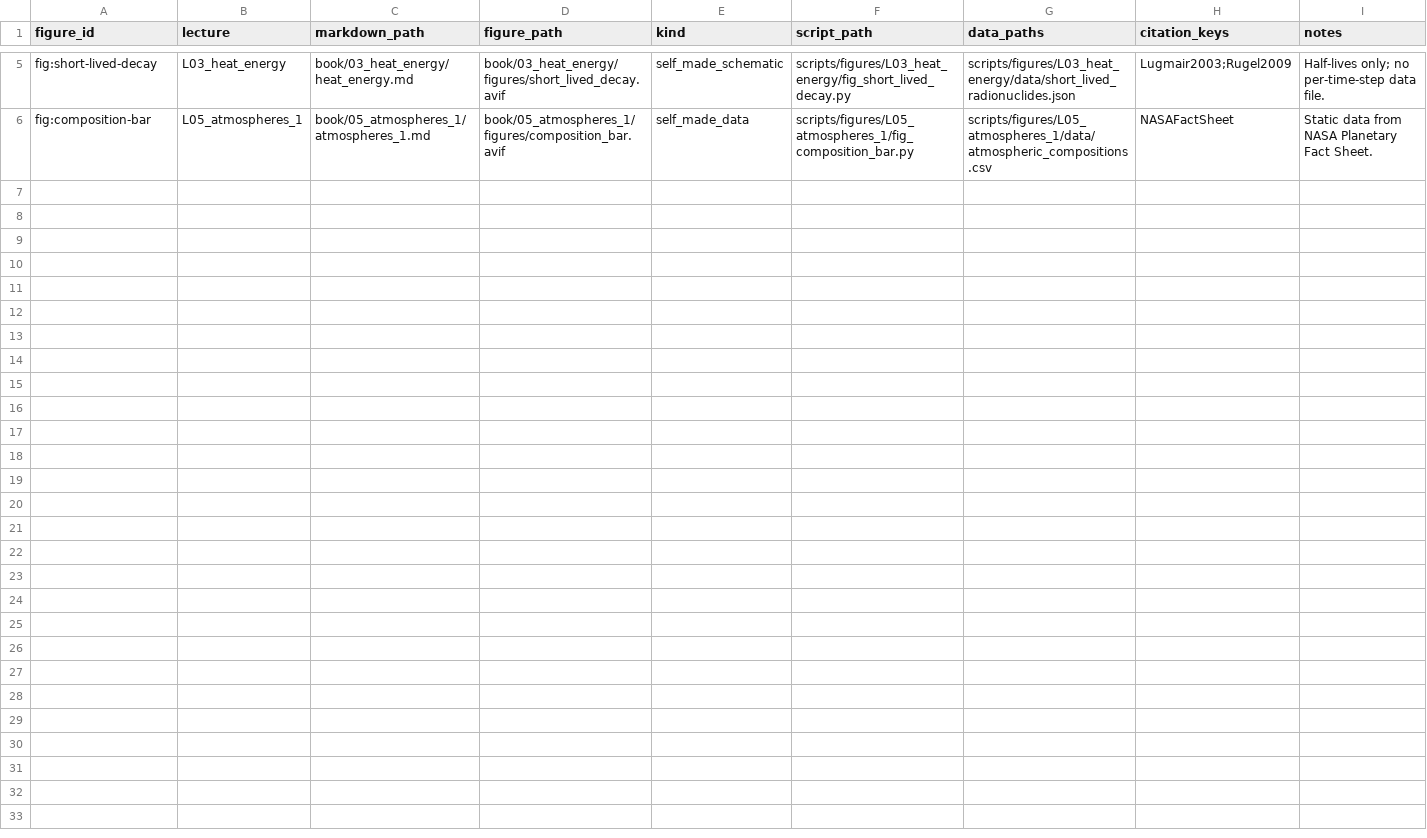
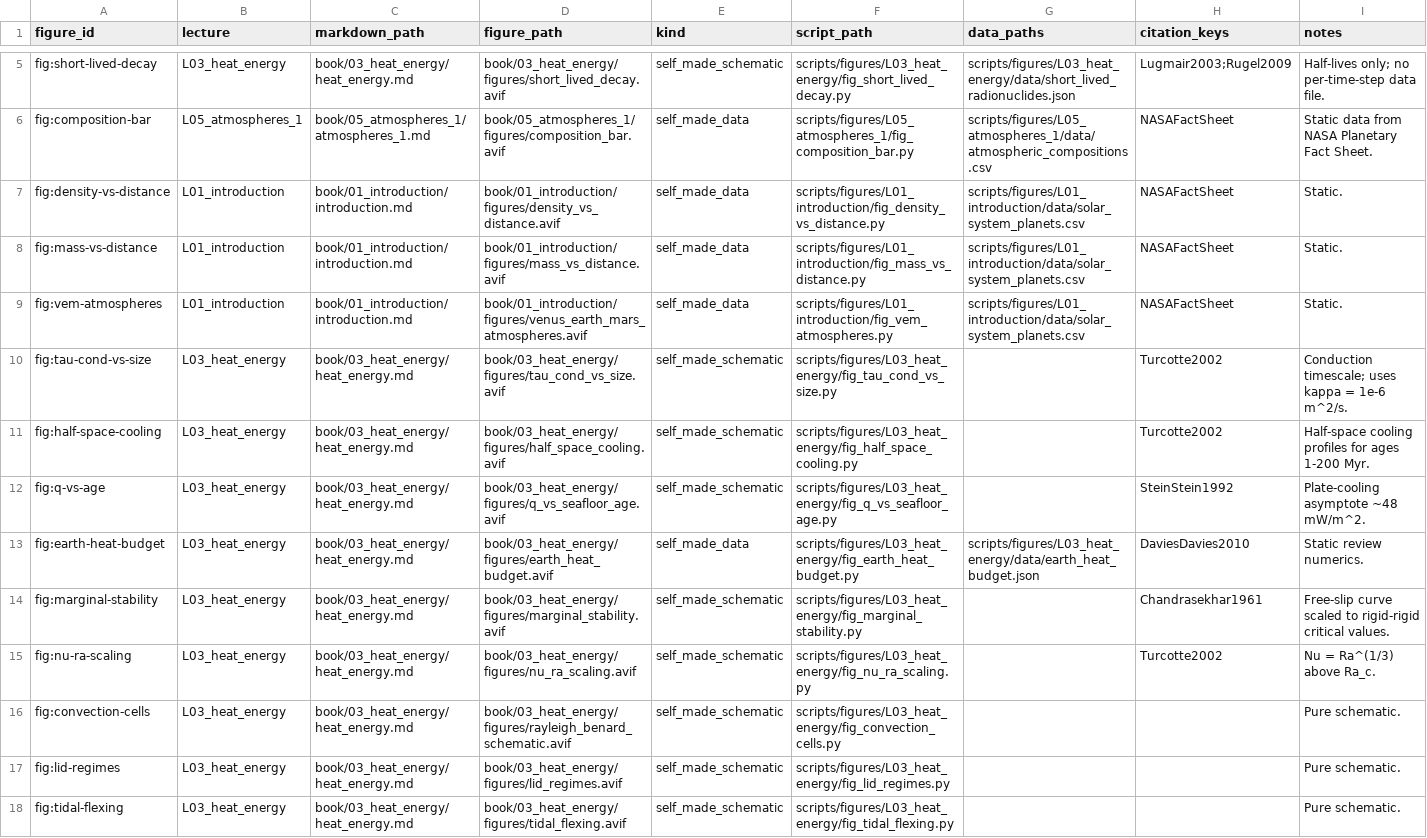
Before and after one commit to FormingWorlds/IntroductionToPlanetaryScience, a CSV file: scripts/figures/manifest.csv, drawn as a sheet; only a part is shown, gaps mark what is left out.

Commit message:
L03: reconstruct convection-cell, lid-regimes, tidal-flexing schematics
Add matplotlib reconstruction scripts for the three remaining L03
schematic figures:

- fig:convection-cells (Rayleigh-Bénard cell with hot/cold TBLs and
  alternating plumes)
- fig:lid-regimes (mobile-lid vs stagnant-lid two-panel schematic)
- fig:tidal-flexing (periapsis vs apoapsis tidal-bulge cartoon)

All three regenerate the existing AVIF in place and are pure
matplotlib (no external data). Captions in heat_energy.md now point
at the generating script. manifest.csv updated.

Closes the L03 figure-reconstruction batch.

```diff
--- a/scripts/figures/manifest.csv
+++ b/scripts/figures/manifest.csv
@@ -6 +6,13 @@ fig:short-lived-decay,L03_heat_energy,book/03_heat_energy/heat_energy.md,book/03
 fig:composition-bar,L05_atmospheres_1,book/05_atmospheres_1/atmospheres_1.md,book/05_atmospheres_1/figures/composition_bar.avif,self_made_data,scripts/figures/L05_atmospheres_1/fig_composition_bar.py,scripts/figures/L05_atmospheres_1/data/atmospheric_compositions.csv,NASAFactSheet,Static data from NASA Planetary Fact Sheet.
+fig:density-vs-distance,L01_introduction,book/01_introduction/introduction.md,book/01_introduction/figures/density_vs_distance.avif,self_made_data,scripts/figures/L01_introduction/fig_density_vs_distance.py,scripts/figures/L01_introduction/data/solar_system_planets.csv,NASAFactSheet,Static.
+fig:mass-vs-distance,L01_introduction,book/01_introduction/introduction.md,book/01_introduction/figures/mass_vs_distance.avif,self_made_data,scripts/figures/L01_introduction/fig_mass_vs_distance.py,scripts/figures/L01_introduction/data/solar_system_planets.csv,NASAFactSheet,Static.
+fig:vem-atmospheres,L01_introduction,book/01_introduction/introduction.md,book/01_introduction/figures/venus_earth_mars_atmospheres.avif,self_made_data,scripts/figures/L01_introduction/fig_vem_atmospheres.py,scripts/figures/L01_introduction/data/solar_system_planets.csv,NASAFactSheet,Static.
+fig:tau-cond-vs-size,L03_heat_energy,book/03_heat_energy/heat_energy.md,book/03_heat_energy/figures/tau_cond_vs_size.avif,self_made_schematic,scripts/figures/L03_heat_energy/fig_tau_cond_vs_size.py,,Turcotte2002,Conduction timescale; uses kappa = 1e-6 m^2/s.
+fig:half-space-cooling,L03_heat_energy,book/03_heat_energy/heat_energy.md,book/03_heat_energy/figures/half_space_cooling.avif,self_made_schematic,scripts/figures/L03_heat_energy/fig_half_space_cooling.py,,Turcotte2002,Half-space cooling profiles for ages 1-200 Myr.
+fig:q-vs-age,L03_heat_energy,book/03_heat_energy/heat_energy.md,book/03_heat_energy/figures/q_vs_seafloor_age.avif,self_made_schematic,scripts/figures/L03_heat_energy/fig_q_vs_seafloor_age.py,,SteinStein1992,Plate-cooling asymptote ~48 mW/m^2.
+fig:earth-heat-budget,L03_heat_energy,book/03_heat_energy/heat_energy.md,book/03_heat_energy/figures/earth_heat_budget.avif,self_made_data,scripts/figures/L03_heat_energy/fig_earth_heat_budget.py,scripts/figures/L03_heat_energy/data/earth_heat_budget.json,DaviesDavies2010,Static review numerics.
+fig:marginal-stability,L03_heat_energy,book/03_heat_energy/heat_energy.md,book/03_heat_energy/figures/marginal_stability.avif,self_made_schematic,scripts/figures/L03_heat_energy/fig_marginal_stability.py,,Chandrasekhar1961,Free-slip curve scaled to rigid-rigid critical values.
+fig:nu-ra-scaling,L03_heat_energy,book/03_heat_energy/heat_energy.md,book/03_heat_energy/figures/nu_ra_scaling.avif,self_made_schematic,scripts/figures/L03_heat_energy/fig_nu_ra_scaling.py,,Turcotte2002,Nu = Ra^(1/3) above Ra_c.
+fig:convection-cells,L03_heat_energy,book/03_heat_energy/heat_energy.md,book/03_heat_energy/figures/rayleigh_benard_schematic.avif,self_made_schematic,scripts/figures/L03_heat_energy/fig_convection_cells.py,,,Pure schematic.
+fig:lid-regimes,L03_heat_energy,book/03_heat_energy/heat_energy.md,book/03_heat_energy/figures/lid_regimes.avif,self_made_schematic,scripts/figures/L03_heat_energy/fig_lid_regimes.py,,,Pure schematic.
+fig:tidal-flexing,L03_heat_energy,book/03_heat_energy/heat_energy.md,book/03_heat_energy/figures/tidal_flexing.avif,self_made_schematic,scripts/figures/L03_heat_energy/fig_tidal_flexing.py,,,Pure schematic.
```
Also changed, not shown: 7 other files.
